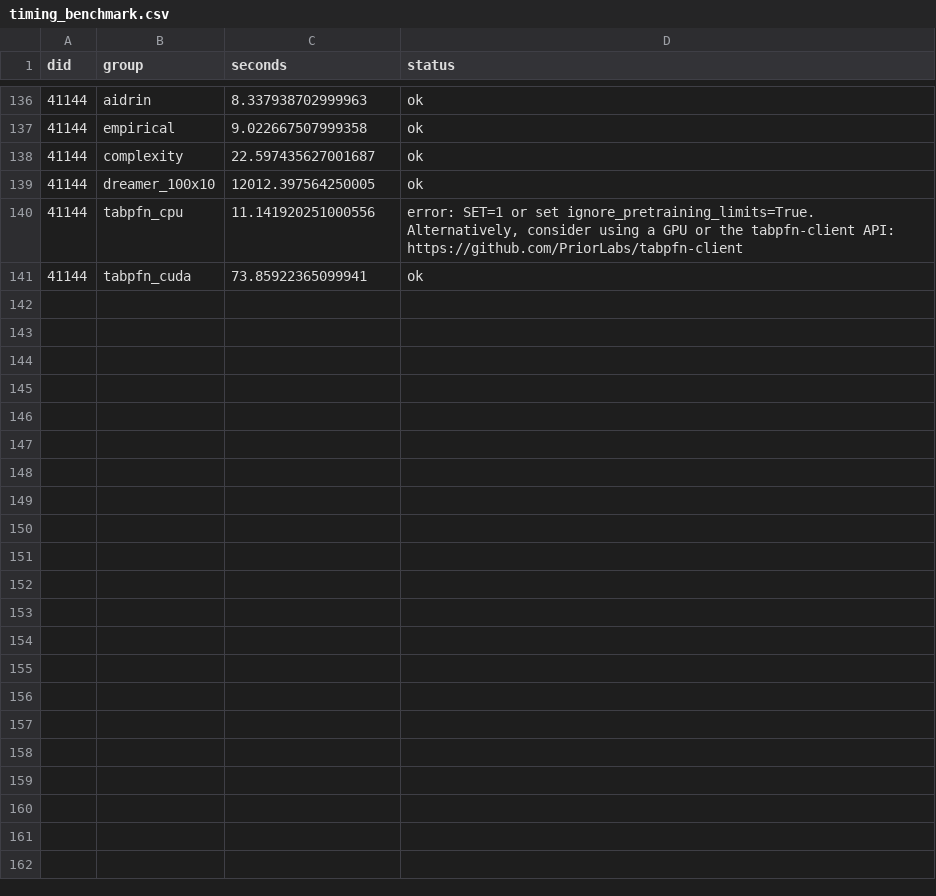
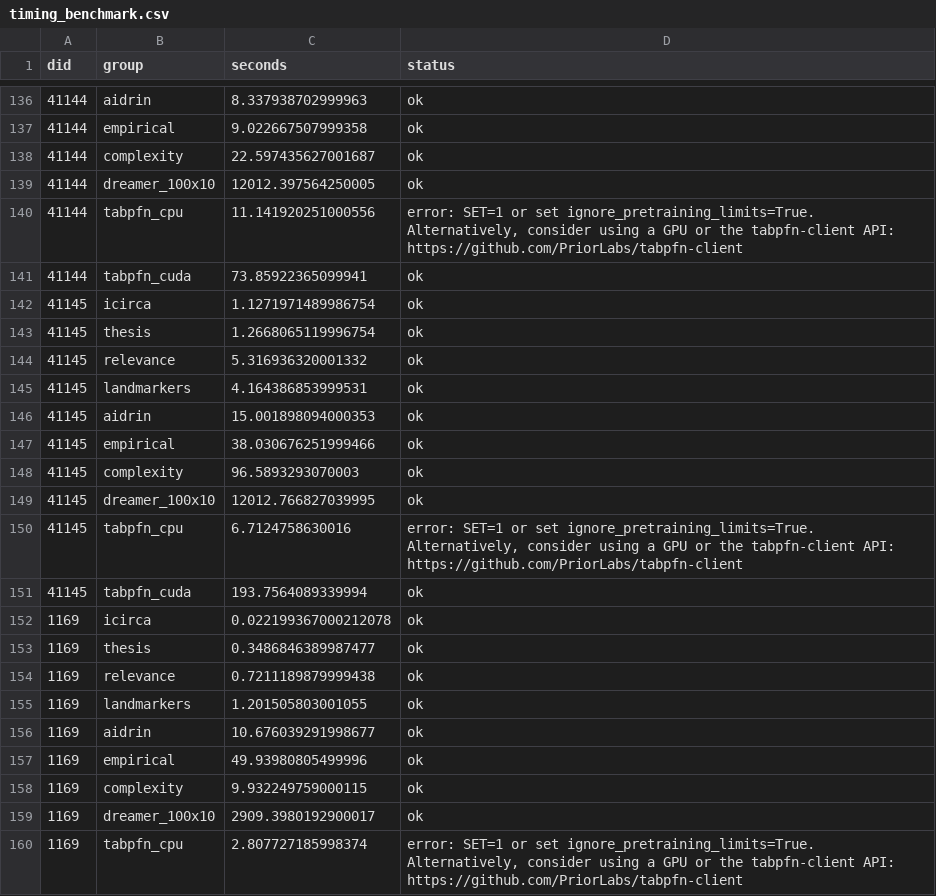
Before and after one commit to hugohammer/readybench, a CSV file: results/raw/timing_benchmark.csv, drawn as a sheet; only a part is shown, gaps mark what is left out; the diff covers the shown part only; the diff names each change by its address in the sheet, - before the commit and + after, or states it on an @@ line.

Commit message:
Study B: skip units finished by earlier (partial) jobs
Replication 1 (pipeline 9423) was killed after 459 units, most likely by
memory pressure (three jobs, 42 workers on the 32 GB runner). Its partial
outputs are kept in results/raw/studyB/9423/ and the driver skips them.

```diff
--- a/results/raw/timing_benchmark.csv
+++ b/results/raw/timing_benchmark.csv
+row 142: 41145 | icirca | 1.1271971489986754 | ok
+row 143: 41145 | thesis | 1.2668065119996754 | ok
+row 144: 41145 | relevance | 5.316936320001332 | ok
+row 145: 41145 | landmarkers | 4.164386853999531 | ok
+row 146: 41145 | aidrin | 15.001898094000353 | ok
+row 147: 41145 | empirical | 38.030676251999466 | ok
+row 148: 41145 | complexity | 96.5893293070003 | ok
+row 149: 41145 | dreamer_100x10 | 12012.766827039995 | ok
+row 150: 41145 | tabpfn_cpu | 6.7124758630016 | error: SET=1 or set ignore_pretraining_limits=True. Alternatively, consider using a GPU or the tabpfn-client API: https://github.com/PriorLabs/tabpfn-client
+row 151: 41145 | tabpfn_cuda | 193.7564089339994 | ok
+row 152: 1169 | icirca | 0.022199367000212078 | ok
+row 153: 1169 | thesis | 0.3486846389987477 | ok
+row 154: 1169 | relevance | 0.7211189879999438 | ok
+row 155: 1169 | landmarkers | 1.201505803001055 | ok
+row 156: 1169 | aidrin | 10.676039291998677 | ok
+row 157: 1169 | empirical | 49.93980805499996 | ok
+row 158: 1169 | complexity | 9.932249759000115 | ok
+row 159: 1169 | dreamer_100x10 | 2909.3980192900017 | ok
+row 160: 1169 | tabpfn_cpu | 2.807727185998374 | error: SET=1 or set ignore_pretraining_limits=True. Alternatively, consider using a GPU or the tabpfn-client API: https://github.com/PriorLabs/tabpfn-client
```
Also changed, not shown: 11 added rows elsewhere in this file, 5 other files.
